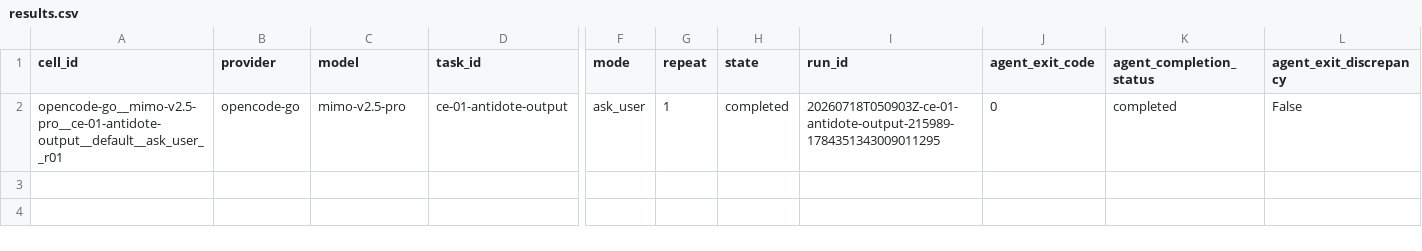
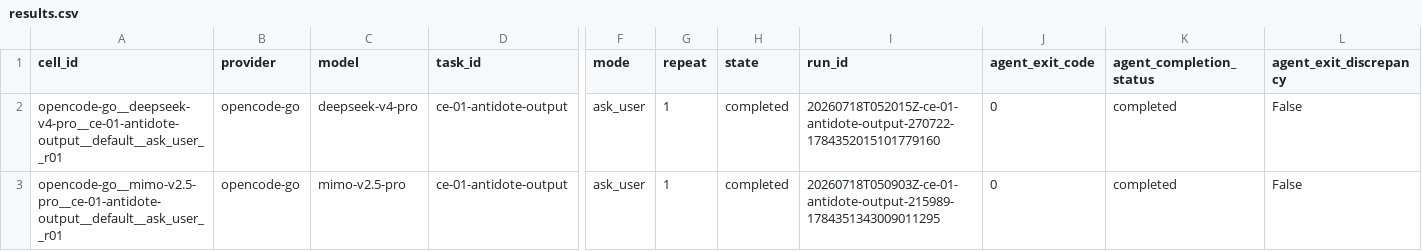
Before and after one commit to sargunv-bot/coding-agent-evals, a CSV file: reports/experiments/real-models-v1-stage-b-r5/results.csv, drawn as a sheet; only a part is shown, gaps mark what is left out; rows hold the shown columns only; the diff names each change by its address in the sheet, - before the commit and + after, or states it on an @@ line.

Commit message:
results: publish second Stage-B r5 cell

```diff
--- a/reports/experiments/real-models-v1-stage-b-r5/results.csv
+++ b/reports/experiments/real-models-v1-stage-b-r5/results.csv
+row 2: opencode-go__deepseek-v4-pro__ce-01-antidote-output__default__ask_user__r01 | opencode-go | deepseek-v4-pro | ce-01-antidote-output | ask_user | 1 | completed | 20260718T052015Z-ce-01-antidote-output-270722-1784352015101779160 | 0 | completed | False
```
Also changed, not shown: 11 other files.
